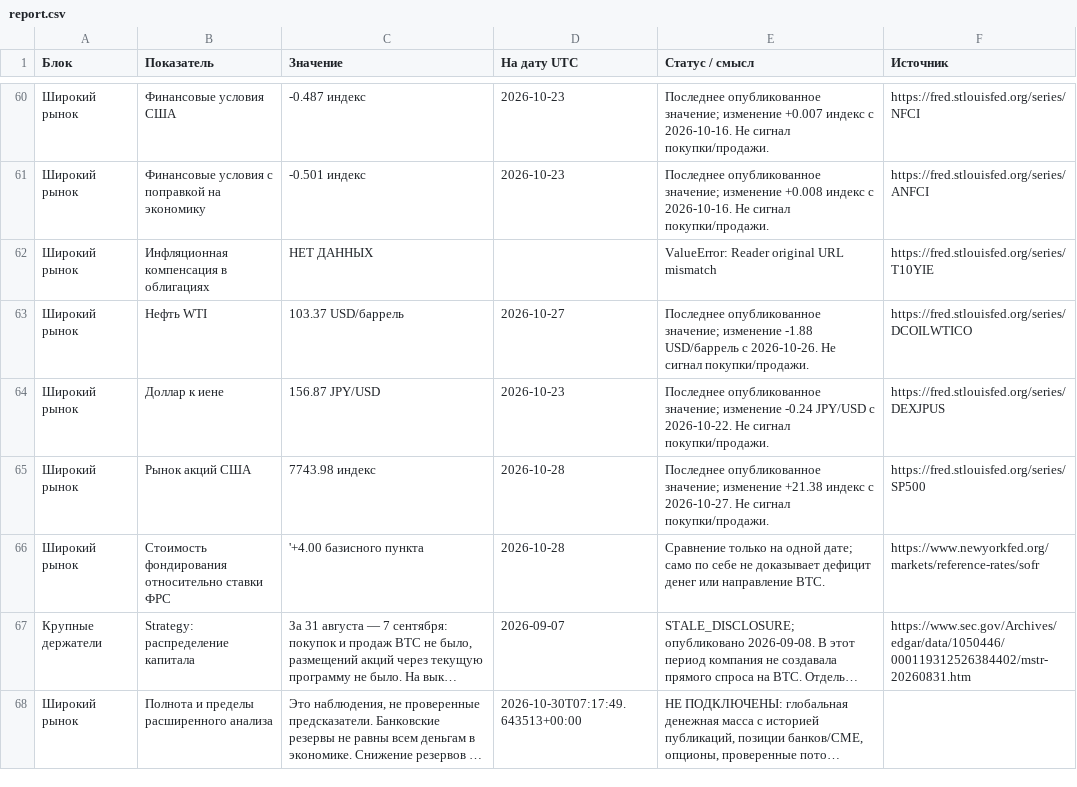
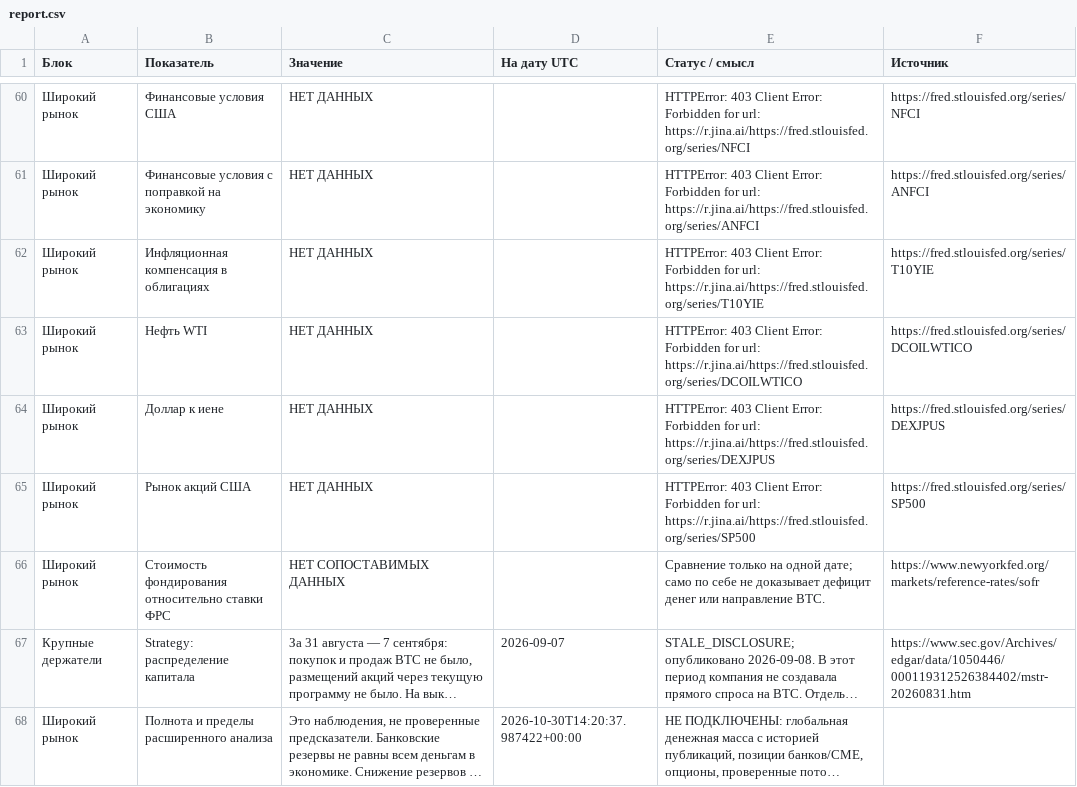
Before and after one commit to dmitrii-kalashnikov/btcusdt, a CSV file: live/report.csv, drawn as a sheet; only a part is shown, gaps mark what is left out; long unchanged cells end in …; the diff covers the shown part only; the diff names each change by its address in the sheet, - before the commit and + after, or states it on an @@ line.

```diff
--- a/live/report.csv
+++ b/live/report.csv
-C60 (Значение): -0.487 индекс
+C60 (Значение): НЕТ ДАННЫХ
-D60:D61 (На дату UTC): 2026-10-23
+D60:D61 (На дату UTC): (empty)
-E60 (Статус / смысл): Последнее опубликованное значение; изменение +0.007 индекс с 2026-10-16. Не сигнал покупки/продажи.
+E60 (Статус / смысл): HTTPError: 403 Client Error: Forbidden for url: https://r.jina.ai/https://fred.stlouisfed.org/series/NFCI
-C61 (Значение): -0.501 индекс
+C61 (Значение): НЕТ ДАННЫХ
-E61 (Статус / смысл): Последнее опубликованное значение; изменение +0.008 индекс с 2026-10-16. Не сигнал покупки/продажи.
+E61 (Статус / смысл): HTTPError: 403 Client Error: Forbidden for url: https://r.jina.ai/https://fred.stlouisfed.org/series/ANFCI
-E62 (Статус / смысл): ValueError: Reader original URL mismatch
+E62 (Статус / смысл): HTTPError: 403 Client Error: Forbidden for url: https://r.jina.ai/https://fred.stlouisfed.org/series/T10YIE
-C63 (Значение): 103.37 USD/баррель
+C63 (Значение): НЕТ ДАННЫХ
-D63 (На дату UTC): 2026-10-27
+D63 (На дату UTC): (empty)
-E63 (Статус / смысл): Последнее опубликованное значение; изменение -1.88 USD/баррель с 2026-10-26. Не сигнал покупки/продажи.
+E63 (Статус / смысл): HTTPError: 403 Client Error: Forbidden for url: https://r.jina.ai/https://fred.stlouisfed.org/series/DCOILWTICO
-C64 (Значение): 156.87 JPY/USD
+C64 (Значение): НЕТ ДАННЫХ
-D64 (На дату UTC): 2026-10-23
+D64 (На дату UTC): (empty)
-E64 (Статус / смысл): Последнее опубликованное значение; изменение -0.24 JPY/USD с 2026-10-22. Не сигнал покупки/продажи.
+E64 (Статус / смысл): HTTPError: 403 Client Error: Forbidden for url: https://r.jina.ai/https://fred.stlouisfed.org/series/DEXJPUS
-C65 (Значение): 7743.98 индекс
+C65 (Значение): НЕТ ДАННЫХ
-D65:D66 (На дату UTC): 2026-10-28
+D65:D66 (На дату UTC): (empty)
-E65 (Статус / смысл): Последнее опубликованное значение; изменение +21.38 индекс с 2026-10-27. Не сигнал покупки/продажи.
+E65 (Статус / смысл): HTTPError: 403 Client Error: Forbidden for url: https://r.jina.ai/https://fred.stlouisfed.org/series/SP500
-C66 (Значение): '+4.00 базисного пункта
+C66 (Значение): НЕТ СОПОСТАВИМЫХ ДАННЫХ
-D68 (На дату UTC): 2026-10-30T07:17:49.643513+00:00
+D68 (На дату UTC): 2026-10-30T14:20:37.987422+00:00
```
Also changed, not shown: 1 added row, 1 removed row and 79 edited cells elsewhere in this file, 1 other file.
